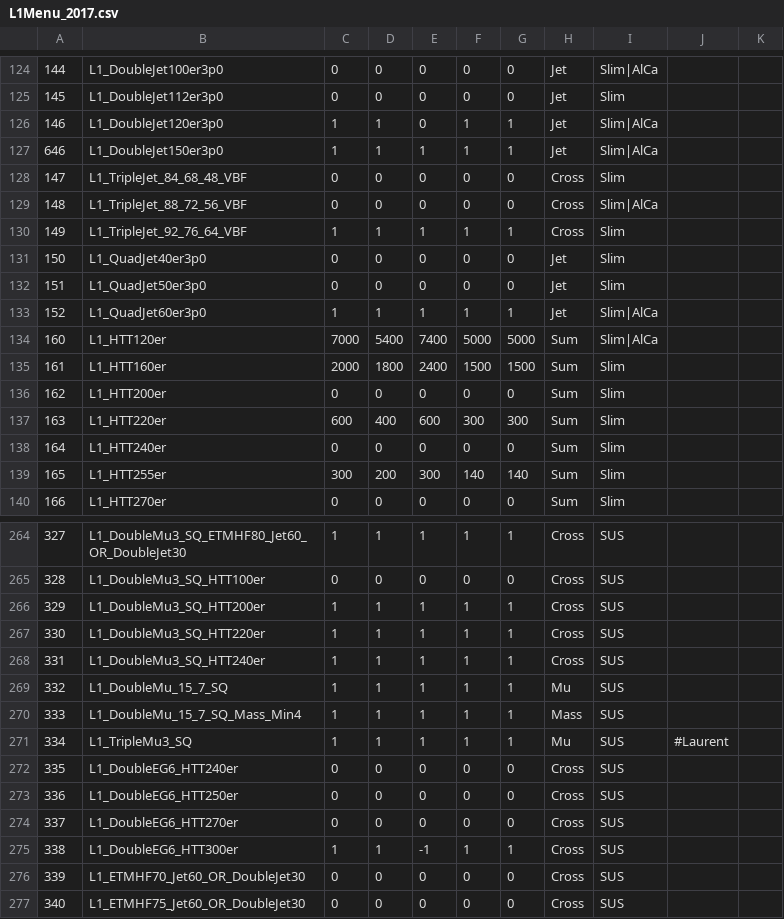
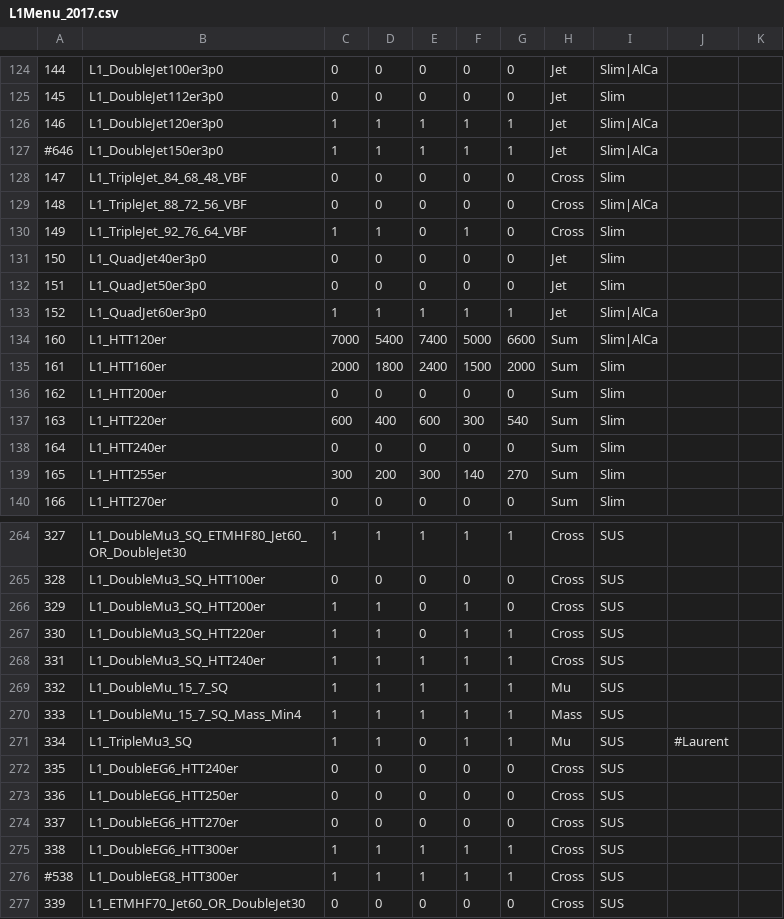
Before and after one commit to cms-l1-dpg/L1Menu, a CSV file: macros/menu/L1Menu_2017.csv, drawn as a sheet; only a part is shown, gaps mark what is left out; the shorter side is filled out with more unchanged rows; the diff covers the shown part only; the diff names each change by its address in the sheet, - before the commit and + after, or states it on an @@ line.

```diff
--- a/macros/menu/L1Menu_2017.csv
+++ b/macros/menu/L1Menu_2017.csv
-E126: 0
+E126: 1
-A127: 646
+A127: #646
-E130: 1
+E130: 0
-G130: 1
+G130: 0
-G134: 5000
+G134: 6600
-G135: 1500
+G135: 2000
-G137: 300
+G137: 540
-G139: 140
+G139: 270
-E266:E267: 1
+E266:E267: 0
-G266: 1
+G266: 0
-E271: 1
+E271: 0
-E275: -1
+E275: 1
+row 276: #538 | L1_DoubleEG8_HTT300er | 1 | 1 | 1 | 1 | 1 | Cross | SUS
```
Also changed, not shown: 116 edited cells elsewhere in this file, 1 other file.
